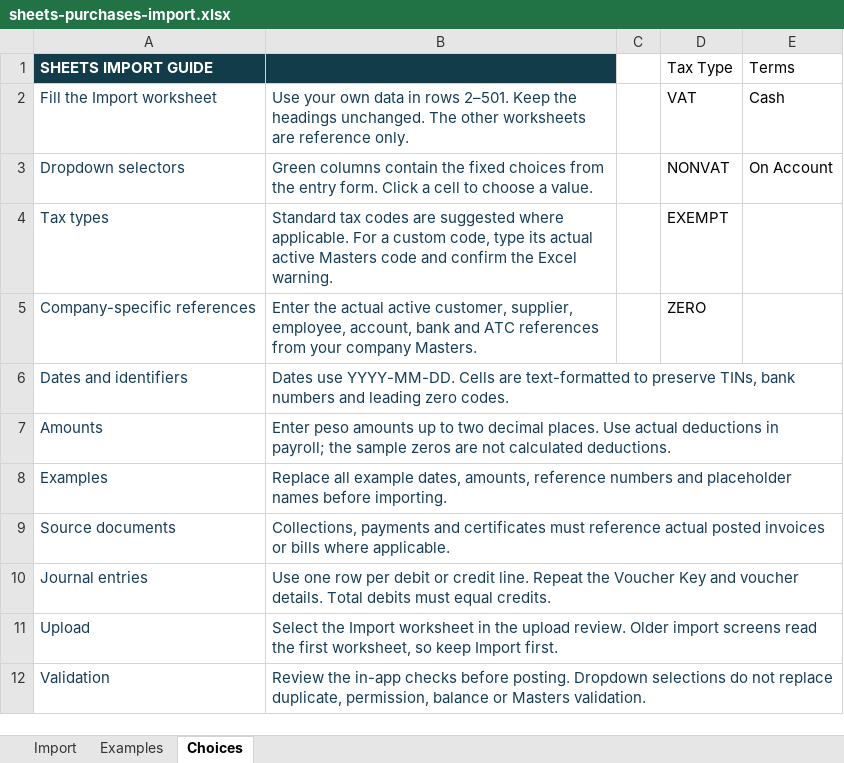
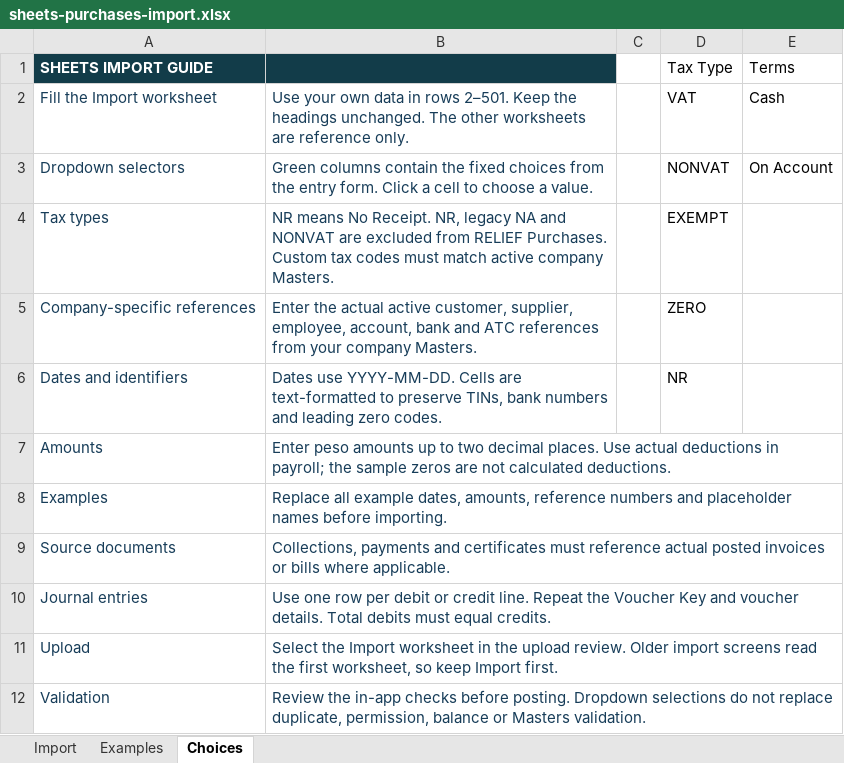
Before and after one commit to uxccseph-eng/tagatuos, an Excel workbook: resources/templates/sheets-purchases-import.xlsx, sheet Choices, drawn as a sheet; values as stored, in another font and other column widths than the file's, no borders; the diff names each change by its address in the sheet, - before the commit and + after, or states it on an @@ line.

Commit message:
Rename default NA to NR and exclude No Receipt and Non-VAT from RELIEF Purchases

```diff
--- a/resources/templates/sheets-purchases-import.xlsx (sheet Choices)
+++ b/resources/templates/sheets-purchases-import.xlsx (sheet Choices)
-B4: Standard tax codes are suggested where applicable. For a custom code, type its actual active Masters code and confirm the Excel warning.
+B4: NR means No Receipt. NR, legacy NA and NONVAT are excluded from RELIEF Purchases. Custom tax codes must match active company Masters.
-D6 (Tax Type): (empty)
+D6 (Tax Type): NR
```
Also changed, not shown: resources/templates/sheets-sales-import.xlsx, 11 other files.
